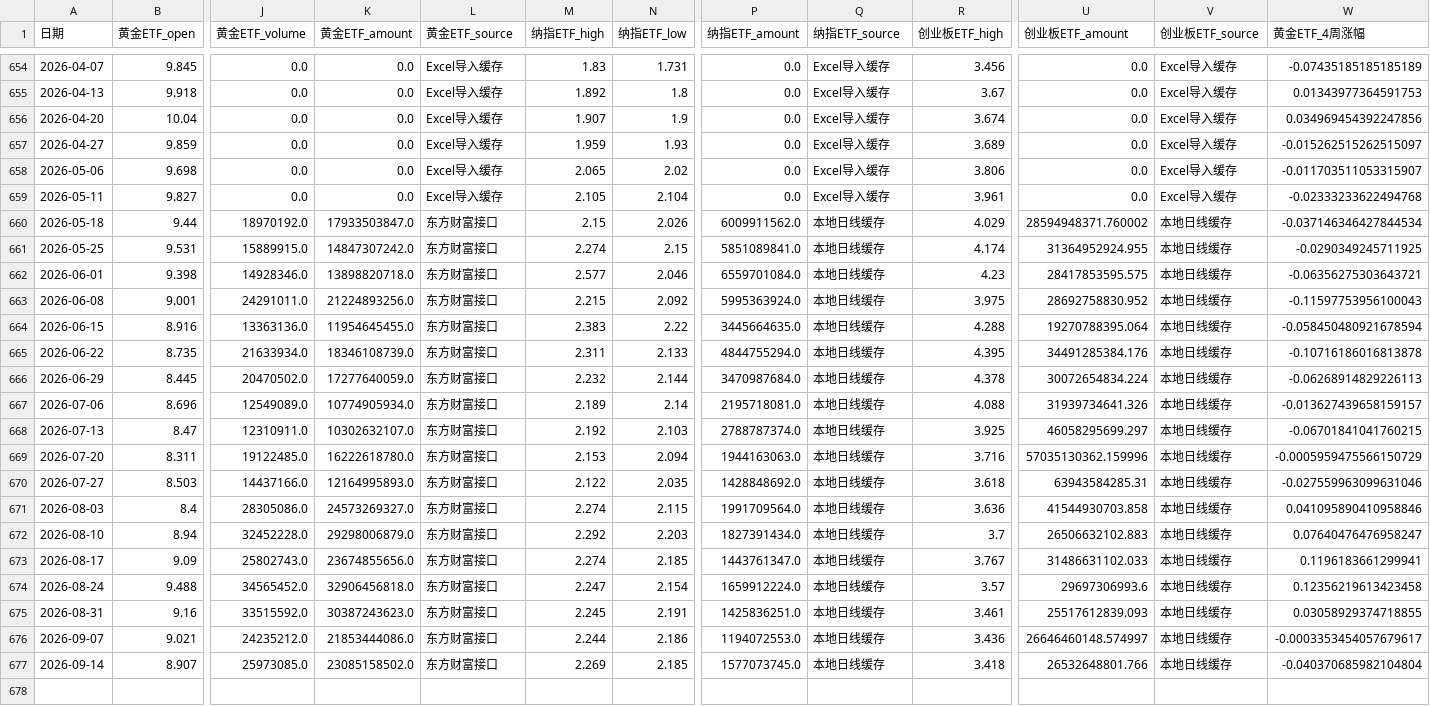
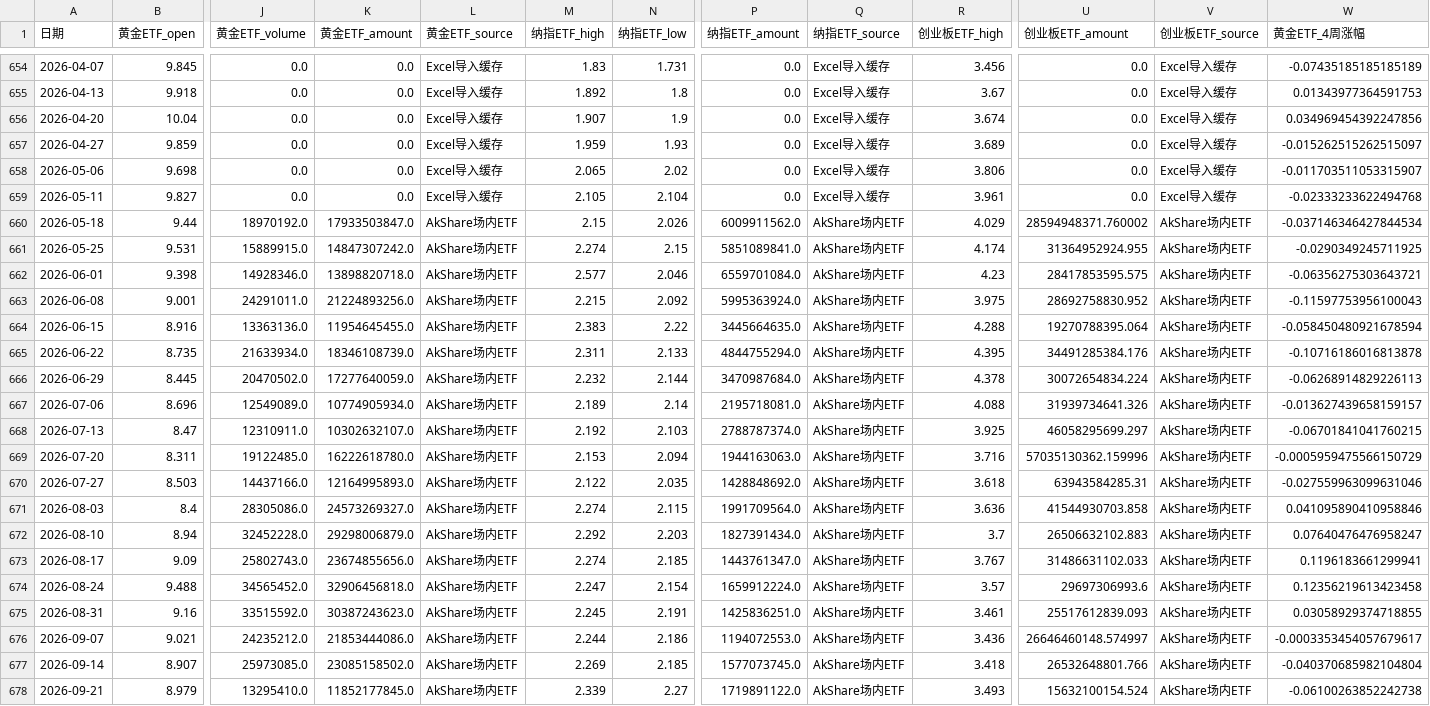
Before and after one commit to djinnwong/etf_rotation_web, a CSV file: data/rotation_result.csv, drawn as a sheet; only a part is shown, gaps mark what is left out; rows hold the shown columns only; the diff names each change by its address in the sheet, - before the commit and + after, or states it on an @@ line.

```diff
--- a/data/rotation_result.csv
+++ b/data/rotation_result.csv
-L660:L677 (黄金ETF_source): 东方财富接口
+L660:L677 (黄金ETF_source): AkShare场内ETF
-Q660:Q677 (纳指ETF_source): 本地日线缓存
+Q660:Q677 (纳指ETF_source): AkShare场内ETF
-V660:V677 (创业板ETF_source): 本地日线缓存
+V660:V677 (创业板ETF_source): AkShare场内ETF
+row 678: 2026-09-21 | 8.979 | 13295410.0 | 11852177845.0 | AkShare场内ETF | 2.339 | 2.27 | 1719891122.0 | AkShare场内ETF | 3.493 | 15632100154.524 | AkShare场内ETF | -0.06100263852242738
```
Also changed, not shown: data/159915_daily.csv, data/513100_daily.csv, 4 other files.
